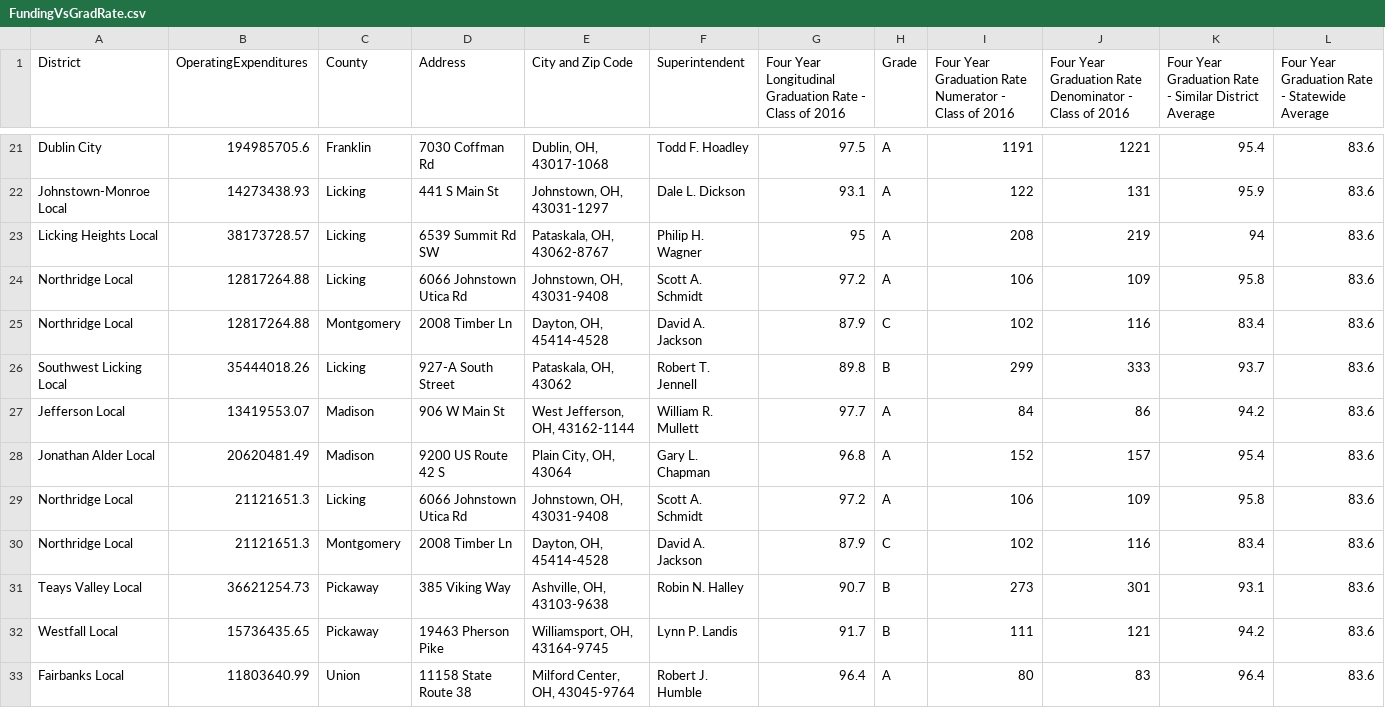
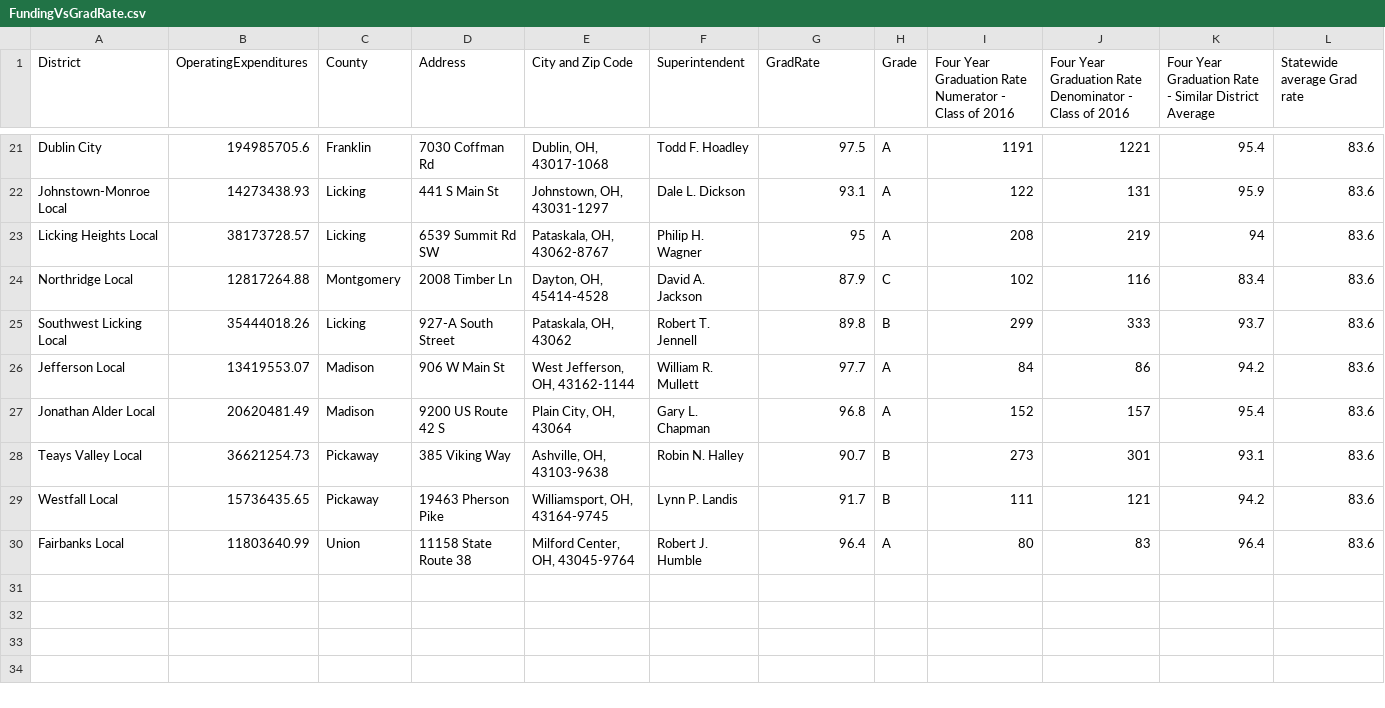
Before and after one commit to OSU-OM/DesignCollabProject, a CSV file: Data/CentralOhio/FundingVsGradRate.csv, drawn as a sheet; only a part is shown, gaps mark what is left out; the diff names each change by its address in the sheet, - before the commit and + after, or states it on an @@ line.

Commit message:
Fixed grad rate visual

```diff
--- a/Data/CentralOhio/FundingVsGradRate.csv
+++ b/Data/CentralOhio/FundingVsGradRate.csv
-G1: Four Year Longitudinal Graduation Rate - Class of 2016
+G1: GradRate
-L1: Four Year Graduation Rate - Statewide Average
+L1: Statewide average Grad rate
-row 24: Northridge Local | 12817264.88 | Licking | 6066 Johnstown Utica Rd | Johnstown, OH, 43031-9408 | Scott A. Schmidt | 97.2 | A | 106 | 109 | 95.8 | 83.6
-row 29: Northridge Local | 21121651.3 | Licking | 6066 Johnstown Utica Rd | Johnstown, OH, 43031-9408 | Scott A. Schmidt | 97.2 | A | 106 | 109 | 95.8 | 83.6
-row 30: Northridge Local | 21121651.3 | Montgomery | 2008 Timber Ln | Dayton, OH, 45414-4528 | David A. Jackson | 87.9 | C | 102 | 116 | 83.4 | 83.6
```
Also changed, not shown: 2 other files.
